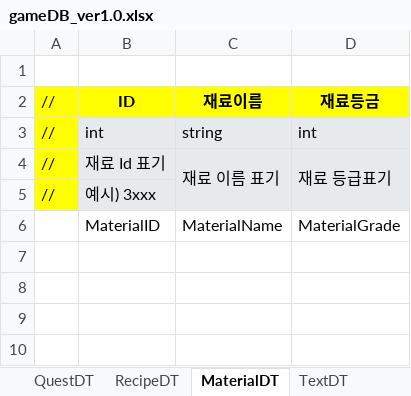
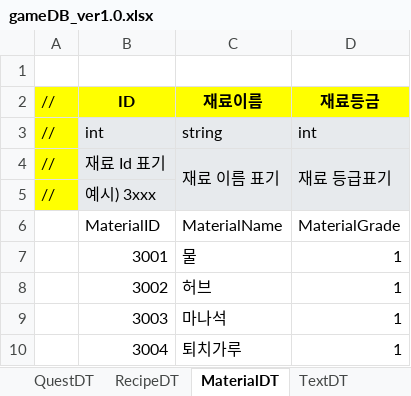
Before and after one commit to gws1017/BlackPotion, an Excel workbook: document/gameDB_ver1.0.xlsx, sheet MaterialDT, drawn as a sheet; values as stored, in another font and other column widths than the file's, no borders; the diff names each change by its address in the sheet, - before the commit and + after, or states it on an @@ line.

```diff
--- a/document/gameDB_ver1.0.xlsx (sheet MaterialDT)
+++ b/document/gameDB_ver1.0.xlsx (sheet MaterialDT)
+row 7:  | 3001 | 물 | 1
+row 8:  | 3002 | 허브 | 1
+row 9:  | 3003 | 마나석 | 1
+row 10:  | 3004 | 퇴치가루 | 1
```
Also changed, not shown: sheet QuestDT, sheet RecipeDT, sheet TextDT, 2 other files.
